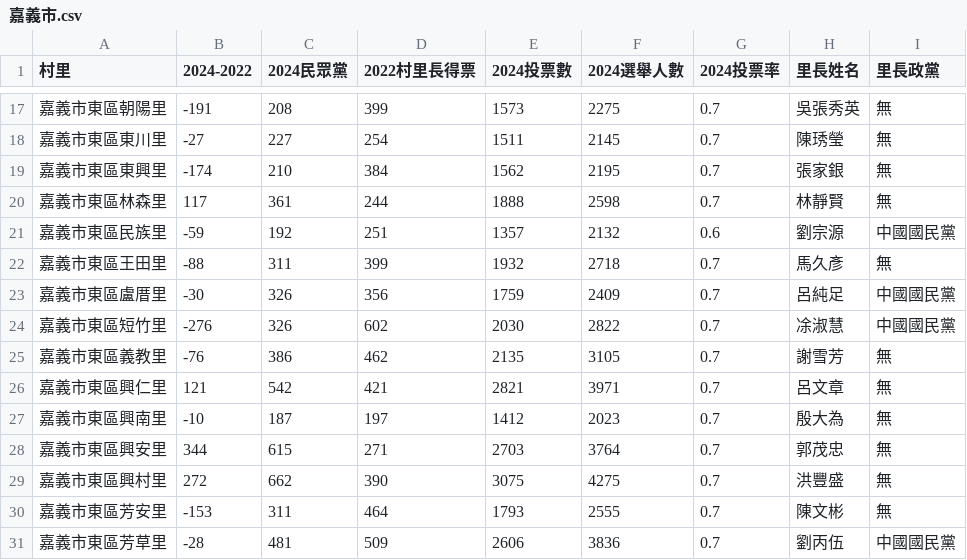
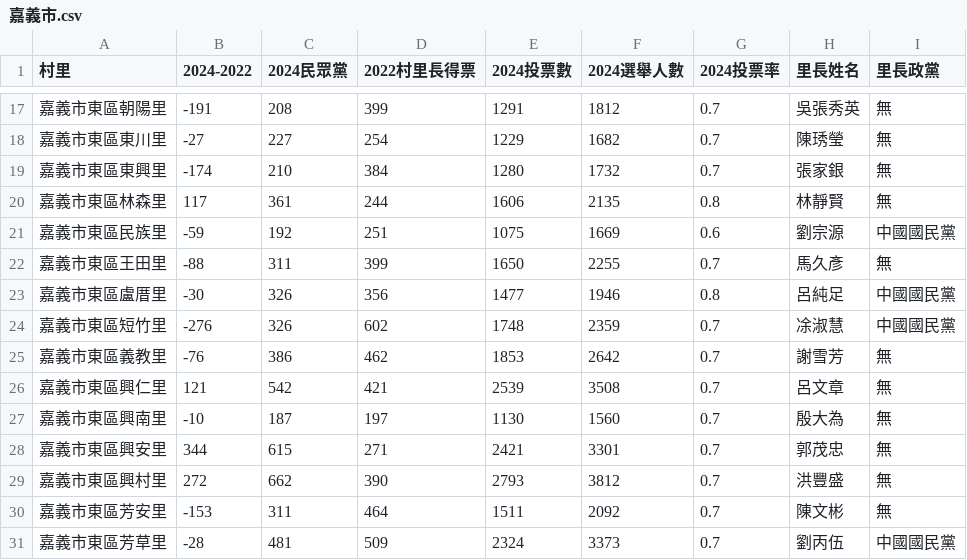
Before and after one commit to kiang/vote2024, a CSV file: data/reports/compare_2022/嘉義市.csv, drawn as a sheet; only a part is shown, gaps mark what is left out; the diff covers the shown part only.

```diff
--- a/data/reports/compare_2022/嘉義市.csv
+++ b/data/reports/compare_2022/嘉義市.csv
@@ -17,15 +17,15 @@
-嘉義市東區朝陽里,-191,208,399,1573,2275,0.7,吳張秀英,無
-嘉義市東區東川里,-27,227,254,1511,2145,0.7,陳琇瑩,無
-嘉義市東區東興里,-174,210,384,1562,2195,0.7,張家銀,無
-嘉義市東區林森里,117,361,244,1888,2598,0.7,林靜賢,無
-嘉義市東區民族里,-59,192,251,1357,2132,0.6,劉宗源,中國國民黨
-嘉義市東區王田里,-88,311,399,1932,2718,0.7,馬久彥,無
-嘉義市東區盧厝里,-30,326,356,1759,2409,0.7,呂純足,中國國民黨
-嘉義市東區短竹里,-276,326,602,2030,2822,0.7,凃淑慧,中國國民黨
-嘉義市東區義教里,-76,386,462,2135,3105,0.7,謝雪芳,無
-嘉義市東區興仁里,121,542,421,2821,3971,0.7,呂文章,無
-嘉義市東區興南里,-10,187,197,1412,2023,0.7,殷大為,無
-嘉義市東區興安里,344,615,271,2703,3764,0.7,郭茂忠,無
-嘉義市東區興村里,272,662,390,3075,4275,0.7,洪豐盛,無
-嘉義市東區芳安里,-153,311,464,1793,2555,0.7,陳文彬,無
-嘉義市東區芳草里,-28,481,509,2606,3836,0.7,劉丙伍,中國國民黨
+嘉義市東區朝陽里,-191,208,399,1291,1812,0.7,吳張秀英,無
+嘉義市東區東川里,-27,227,254,1229,1682,0.7,陳琇瑩,無
+嘉義市東區東興里,-174,210,384,1280,1732,0.7,張家銀,無
+嘉義市東區林森里,117,361,244,1606,2135,0.8,林靜賢,無
+嘉義市東區民族里,-59,192,251,1075,1669,0.6,劉宗源,中國國民黨
+嘉義市東區王田里,-88,311,399,1650,2255,0.7,馬久彥,無
+嘉義市東區盧厝里,-30,326,356,1477,1946,0.8,呂純足,中國國民黨
+嘉義市東區短竹里,-276,326,602,1748,2359,0.7,凃淑慧,中國國民黨
+嘉義市東區義教里,-76,386,462,1853,2642,0.7,謝雪芳,無
+嘉義市東區興仁里,121,542,421,2539,3508,0.7,呂文章,無
+嘉義市東區興南里,-10,187,197,1130,1560,0.7,殷大為,無
+嘉義市東區興安里,344,615,271,2421,3301,0.7,郭茂忠,無
+嘉義市東區興村里,272,662,390,2793,3812,0.7,洪豐盛,無
+嘉義市東區芳安里,-153,311,464,1511,2092,0.7,陳文彬,無
+嘉義市東區芳草里,-28,481,509,2324,3373,0.7,劉丙伍,中國國民黨
```
Also changed, not shown: 145 edited cells elsewhere in this file, data/reports/compare_2022/彰化縣.csv, data/reports/compare_2022/澎湖縣.csv, 8 other files.
